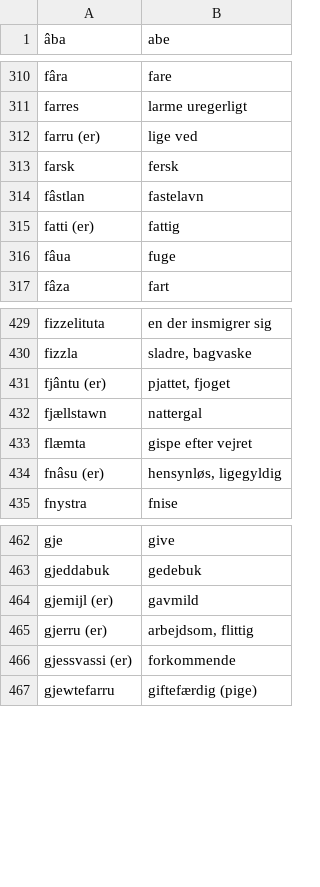
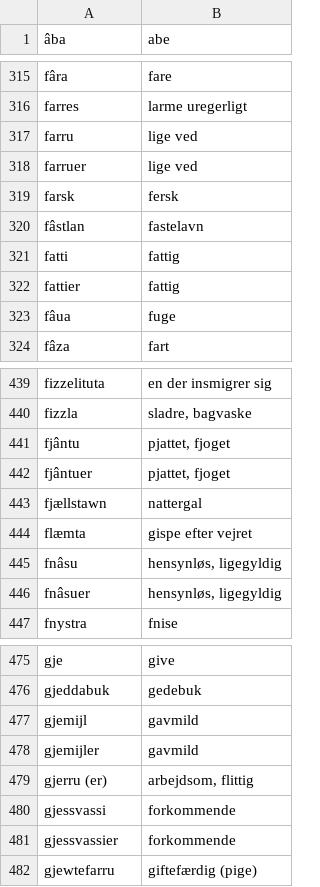
Before and after one commit to StrombergNLP/bornholmsk, a TSV file: bo_da_word_gubbana.tsv, drawn as a sheet; only a part is shown, gaps mark what is left out; the diff covers the shown part only.

```diff
--- a/bo_da_word_gubbana.tsv
+++ b/bo_da_word_gubbana.tsv
@@ -311,6 +316,8 @@ fâra	fare
 farres	larme uregerligt
-farru (er)	lige ved
+farru	lige ved
+farruer	lige ved
 farsk	fersk
 fâstlan	fastelavn
-fatti (er)	fattig
+fatti	fattig
+fattier	fattig
 fâua	fuge
@@ -430,6 +440,8 @@ fizzelituta	en der insmigrer sig
 fizzla	sladre, bagvaske
-fjântu (er)	pjattet, fjoget
+fjântu	pjattet, fjoget
+fjântuer	pjattet, fjoget
 fjællstawn	nattergal
 flæmta	gispe efter vejret
-fnâsu (er)	hensynløs, ligegyldig
+fnâsu	hensynløs, ligegyldig
+fnâsuer	hensynløs, ligegyldig
 fnystra	fnise
@@ -463,5 +476,7 @@ gje	give
 gjeddabuk	gedebuk
-gjemijl (er)	gavmild
+gjemijl	gavmild
+gjemijler	gavmild
 gjerru (er)	arbejdsom, flittig
-gjessvassi (er)	forkommende
+gjessvassi	forkommende
+gjessvassier	forkommende
 gjewtefarru	giftefærdig (pige)
```
Also changed, not shown: 56 added rows and 56 edited cells elsewhere in this file.
